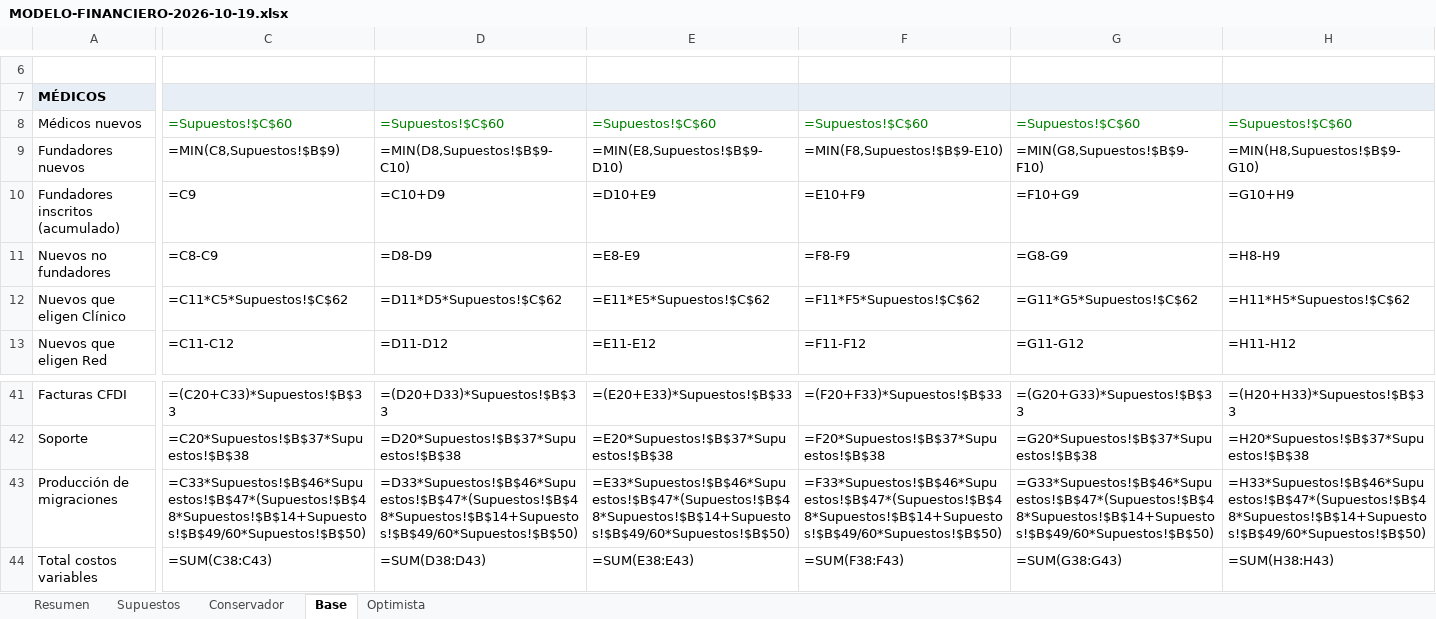
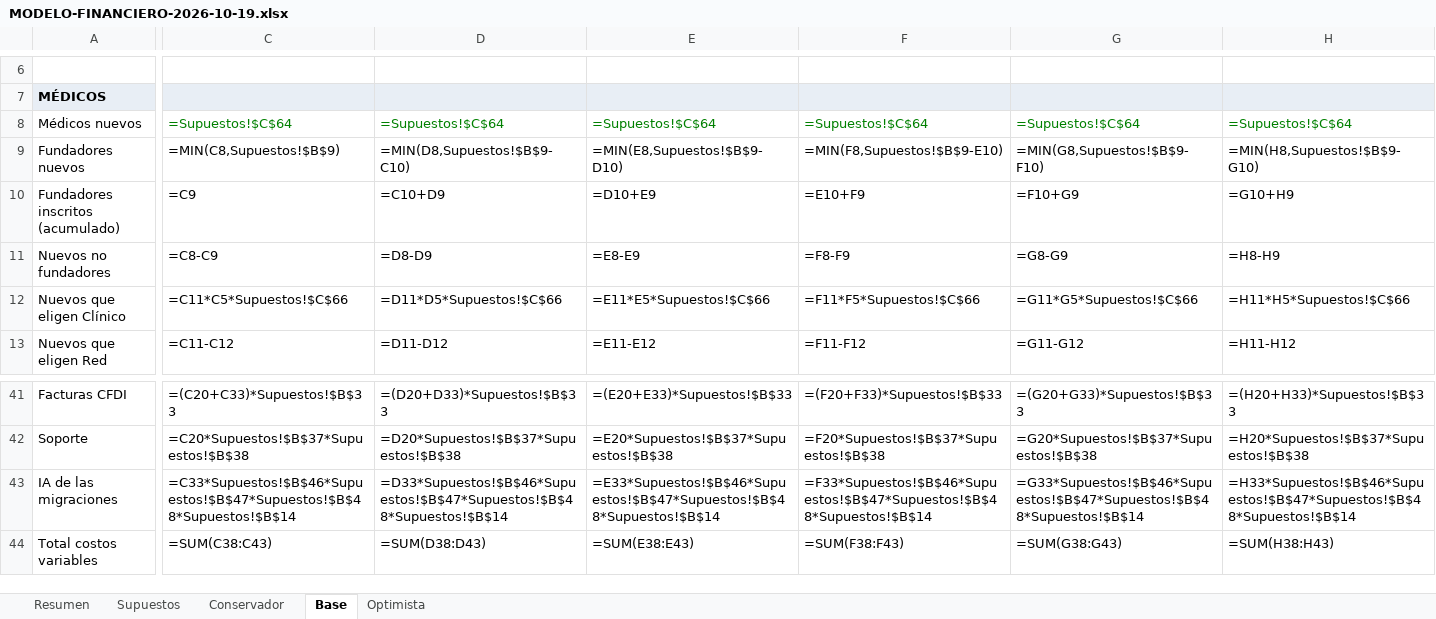
Before and after one commit to virn31/codecells-site, an Excel workbook: docs/MODELO-FINANCIERO-2026-10-19.xlsx, sheet Base, drawn as a sheet; only a part is shown, gaps mark what is left out; values as stored, in another font and other column widths than the file's, no borders; formulas without a stored value are shown as written; the diff covers the shown part only; the diff names each change by its address in the sheet, - before the commit and + after, or states it on an @@ line.

```diff
--- a/docs/MODELO-FINANCIERO-2026-10-19.xlsx (sheet Base)
+++ b/docs/MODELO-FINANCIERO-2026-10-19.xlsx (sheet Base)
-C8: =Supuestos!$C$60
+C8: =Supuestos!$C$64
-D8: =Supuestos!$C$60
+D8: =Supuestos!$C$64
-E8: =Supuestos!$C$60
+E8: =Supuestos!$C$64
-F8: =Supuestos!$C$60
+F8: =Supuestos!$C$64
-G8: =Supuestos!$C$60
+G8: =Supuestos!$C$64
-H8: =Supuestos!$C$60
+H8: =Supuestos!$C$64
-C12: =C11*C5*Supuestos!$C$62
+C12: =C11*C5*Supuestos!$C$66
-D12: =D11*D5*Supuestos!$C$62
+D12: =D11*D5*Supuestos!$C$66
-E12: =E11*E5*Supuestos!$C$62
+E12: =E11*E5*Supuestos!$C$66
-F12: =F11*F5*Supuestos!$C$62
+F12: =F11*F5*Supuestos!$C$66
-G12: =G11*G5*Supuestos!$C$62
+G12: =G11*G5*Supuestos!$C$66
-H12: =H11*H5*Supuestos!$C$62
+H12: =H11*H5*Supuestos!$C$66
-A43: Producción de migraciones
+A43: IA de las migraciones
-C43: =C33*Supuestos!$B$46*Supuestos!$B$47*(Supuestos!$B$48*Supuestos!$B$14+Supuestos!$B$49/60*Supuestos!$B$50)
+C43: =C33*Supuestos!$B$46*Supuestos!$B$47*Supuestos!$B$48*Supuestos!$B$14
-D43: =D33*Supuestos!$B$46*Supuestos!$B$47*(Supuestos!$B$48*Supuestos!$B$14+Supuestos!$B$49/60*Supuestos!$B$50)
+D43: =D33*Supuestos!$B$46*Supuestos!$B$47*Supuestos!$B$48*Supuestos!$B$14
-E43: =E33*Supuestos!$B$46*Supuestos!$B$47*(Supuestos!$B$48*Supuestos!$B$14+Supuestos!$B$49/60*Supuestos!$B$50)
+E43: =E33*Supuestos!$B$46*Supuestos!$B$47*Supuestos!$B$48*Supuestos!$B$14
-F43: =F33*Supuestos!$B$46*Supuestos!$B$47*(Supuestos!$B$48*Supuestos!$B$14+Supuestos!$B$49/60*Supuestos!$B$50)
+F43: =F33*Supuestos!$B$46*Supuestos!$B$47*Supuestos!$B$48*Supuestos!$B$14
-G43: =G33*Supuestos!$B$46*Supuestos!$B$47*(Supuestos!$B$48*Supuestos!$B$14+Supuestos!$B$49/60*Supuestos!$B$50)
+G43: =G33*Supuestos!$B$46*Supuestos!$B$47*Supuestos!$B$48*Supuestos!$B$14
-H43: =H33*Supuestos!$B$46*Supuestos!$B$47*(Supuestos!$B$48*Supuestos!$B$14+Supuestos!$B$49/60*Supuestos!$B$50)
+H43: =H33*Supuestos!$B$46*Supuestos!$B$47*Supuestos!$B$48*Supuestos!$B$14
```
Also changed, not shown: 3 added rows and 385 edited cells elsewhere in this sheet, sheet Optimista, sheet Conservador, sheet Supuestos, sheet Resumen, 3 other files.
